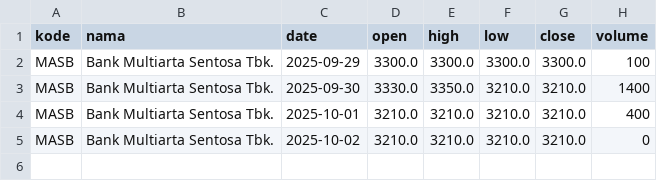
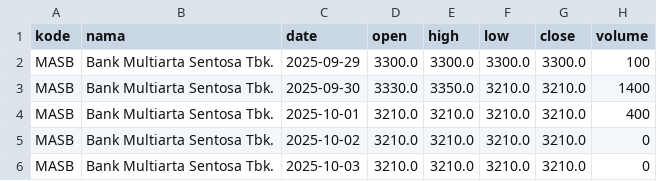
Before and after one commit to queryflow-ai/indonesia-bank-stock-dataset, a CSV file: datasets/MASB/MASB.csv, drawn as a sheet; the diff names each change by its address in the sheet, - before the commit and + after, or states it on an @@ line.

```diff
--- a/datasets/MASB/MASB.csv
+++ b/datasets/MASB/MASB.csv
+row 6: MASB | Bank Multiarta Sentosa Tbk. | 2025-10-03 | 3210.0 | 3210.0 | 3210.0 | 3210.0 | 0
```
Also changed, not shown: datasets/BCIC/BCIC.csv, datasets/MFIN/MFIN.csv, 11 other files.
